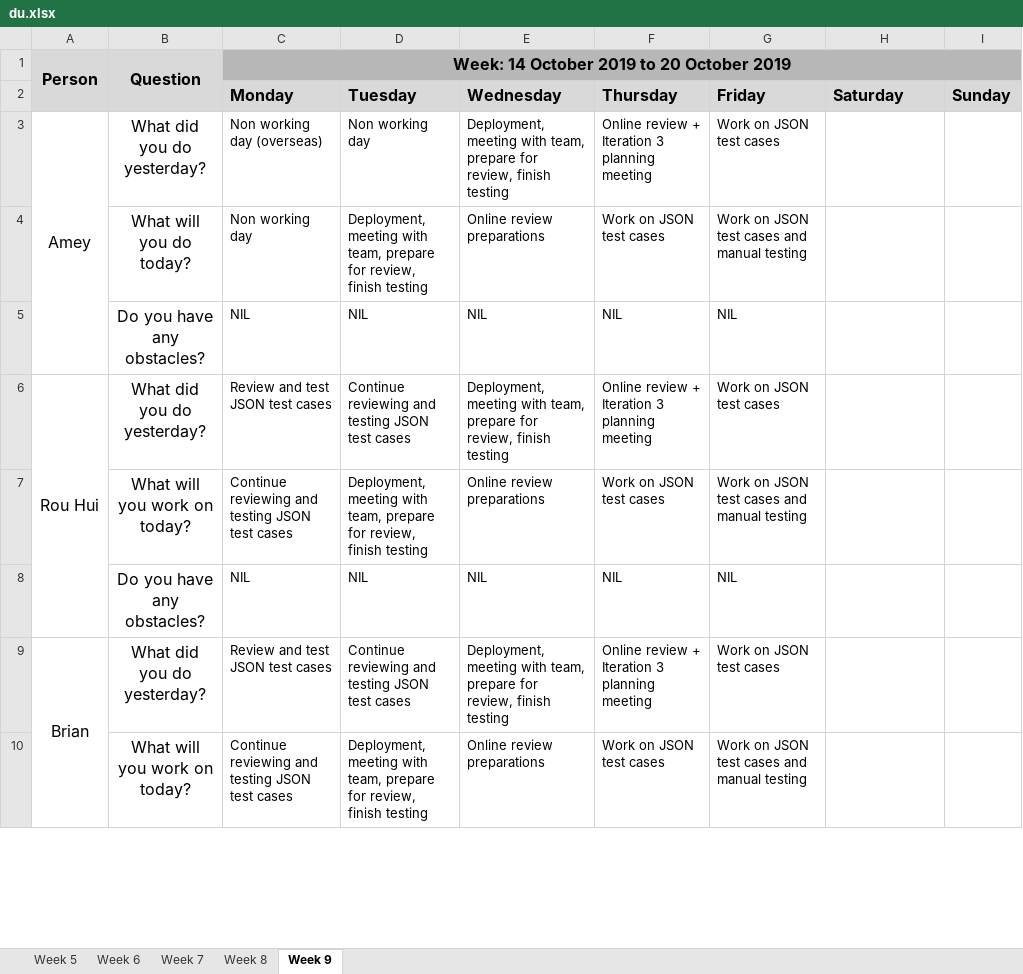
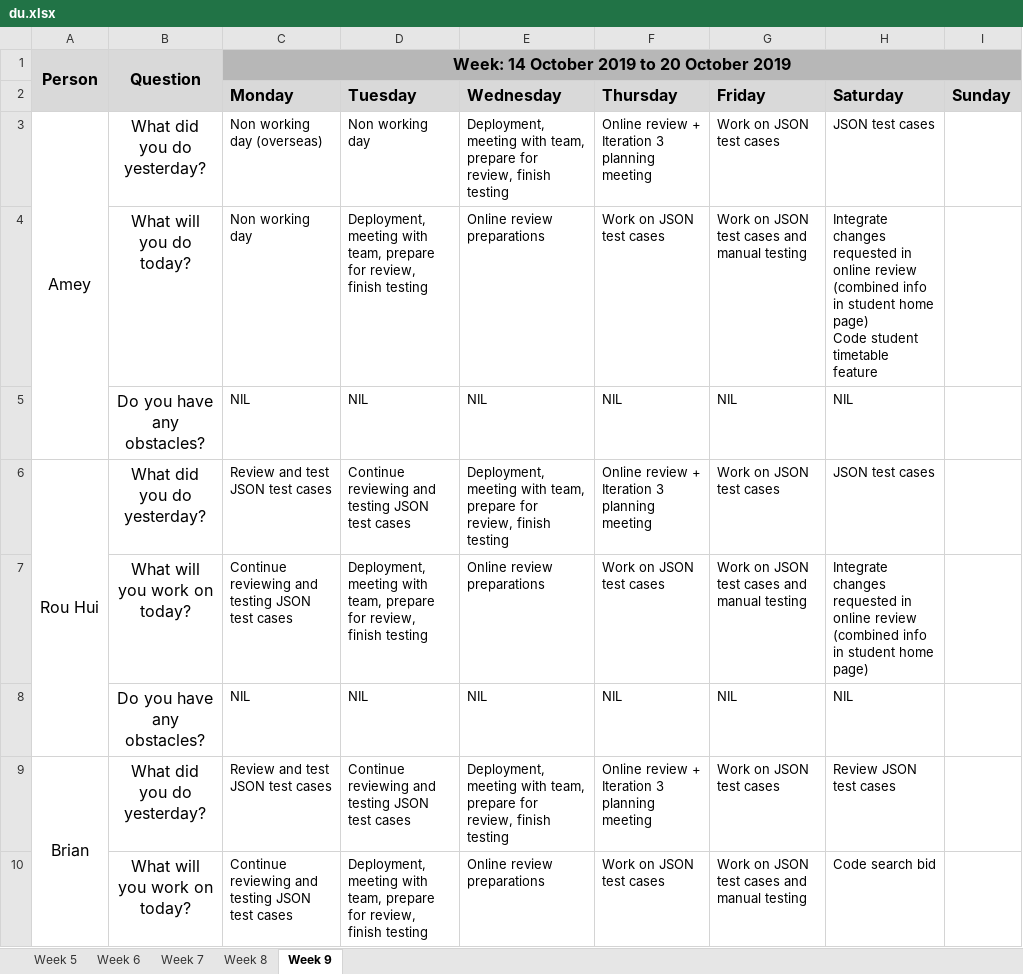
Before and after one commit to ameyrathi/SWE-Project, an Excel workbook: metrics/du.xlsx, sheet Week 9, drawn as a sheet; only a part is shown; values as stored, in another font and other column widths than the file's, no borders; ↵ is a line break in a cell; the diff covers the shown part only; the diff names each change by its address in the sheet, - before the commit and + after, or states it on an @@ line.

Commit message:
Daily update for 19 Oct

```diff
--- a/metrics/du.xlsx (sheet Week 9)
+++ b/metrics/du.xlsx (sheet Week 9)
-H3 (Saturday): (empty)
+H3 (Saturday): JSON test cases
-H4 (Saturday): (empty)
+H4 (Saturday): Integrate changes requested in online review (combined info in student home page) ↵ Code student timetable feature
-H5 (Saturday): (empty)
+H5 (Saturday): NIL
-H6 (Saturday): (empty)
+H6 (Saturday): JSON test cases
-H7 (Saturday): (empty)
+H7 (Saturday): Integrate changes requested in online review (combined info in student home page)
-H8 (Saturday): (empty)
+H8 (Saturday): NIL
-H9 (Saturday): (empty)
+H9 (Saturday): Review JSON test cases
-H10 (Saturday): (empty)
+H10 (Saturday): Code search bid
```
Also changed, not shown: 7 edited cells elsewhere in this sheet.
